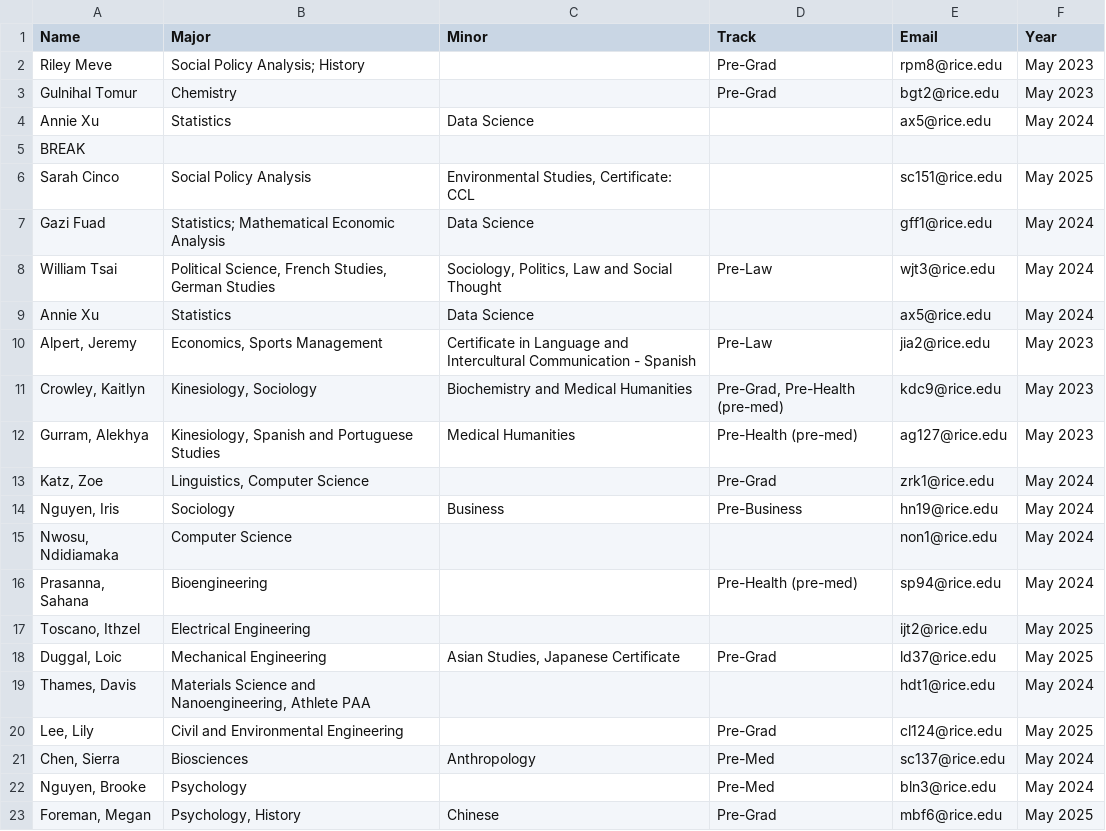
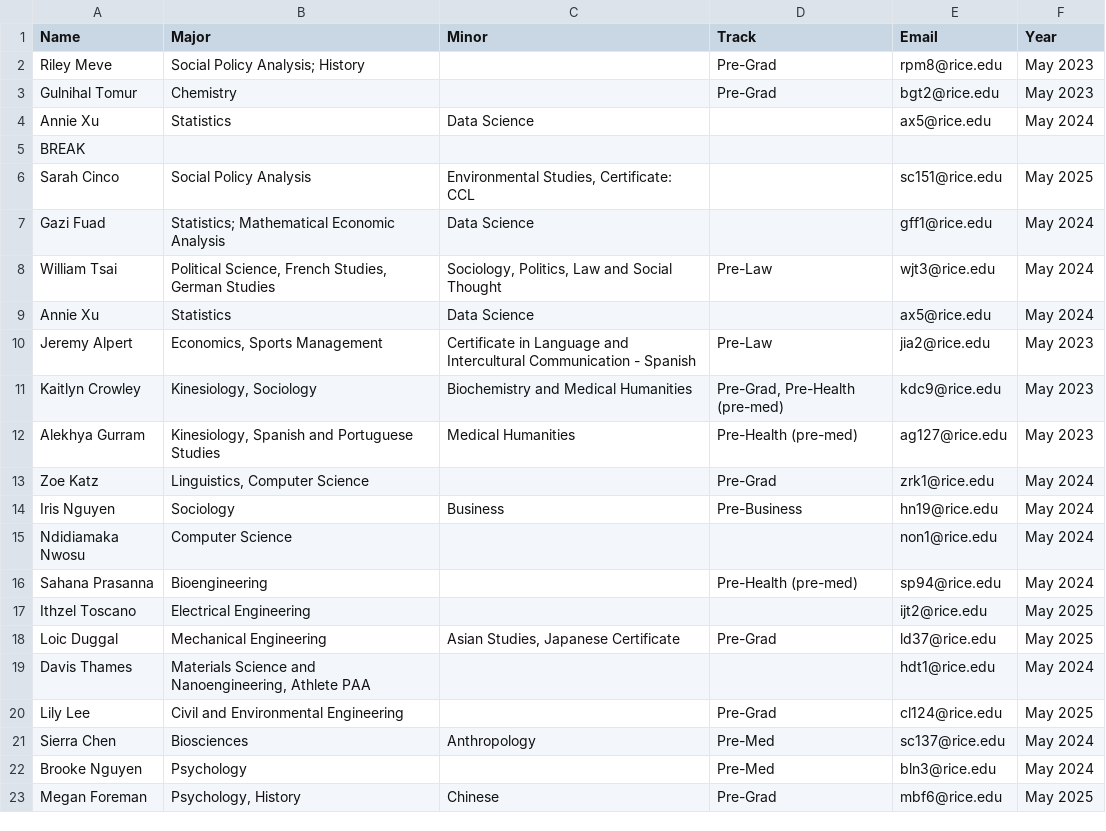
Before and after one commit to WRCWebmasters/WRC-Website, a CSV file: pages/config/paa.csv, drawn as a sheet.

```diff
--- a/pages/config/paa.csv
+++ b/pages/config/paa.csv
@@ -9,15 +9,15 @@ William Tsai,"Political Science, French Studies, German Studies","Sociology, Pol
 Annie Xu,Statistics,Data Science,,ax5@rice.edu,May 2024,,,,,,,,,,,,,,,,,,,,,,
-"Alpert, Jeremy"," Economics, Sports Management",Certificate in Language and Intercultural Communication - Spanish,Pre-Law,jia2@rice.edu,May 2023,,,,,,,,,,,,,,,,,,,,,,
-"Crowley, Kaitlyn","Kinesiology, Sociology",Biochemistry and Medical Humanities,"Pre-Grad, Pre-Health (pre-med)",kdc9@rice.edu,May 2023,,,,,,,,,,,,,,,,,,,,,,
-"Gurram, Alekhya","Kinesiology, Spanish and Portuguese Studies",Medical Humanities,Pre-Health (pre-med),ag127@rice.edu,May 2023,,,,,,,,,,,,,,,,,,,,,,
-"Katz, Zoe","Linguistics, Computer Science",,Pre-Grad,zrk1@rice.edu,May 2024,,,,,,,,,,,,,,,,,,,,,,
-"Nguyen, Iris",Sociology,Business,Pre-Business,hn19@rice.edu,May 2024,,,,,,,,,,,,,,,,,,,,,,
-"Nwosu, Ndidiamaka",Computer Science,,,non1@rice.edu,May 2024,,,,,,,,,,,,,,,,,,,,,,
-"Prasanna, Sahana",Bioengineering,,Pre-Health (pre-med),sp94@rice.edu,May 2024,,,,,,,,,,,,,,,,,,,,,,
-"Toscano, Ithzel ",Electrical Engineering,,,ijt2@rice.edu,May 2025,,,,,,,,,,,,,,,,,,,,,,
-"Duggal, Loic",Mechanical Engineering,"Asian Studies, Japanese Certificate",Pre-Grad,ld37@rice.edu,May 2025,,,,,,,,,,,,,,,,,,,,,,
-"Thames, Davis","Materials Science and Nanoengineering, Athlete PAA",,,hdt1@rice.edu,May 2024,,,,,,,,,,,,,,,,,,,,,,
-"Lee, Lily ",Civil and Environmental Engineering,,Pre-Grad,cl124@rice.edu,May 2025,,,,,,,,,,,,,,,,,,,,,,
-"Chen, Sierra ",Biosciences,Anthropology,Pre-Med,sc137@rice.edu,May 2024,,,,,,,,,,,,,,,,,,,,,,
-"Nguyen, Brooke",Psychology,,Pre-Med,bln3@rice.edu,May 2024,,,,,,,,,,,,,,,,,,,,,,
-"Foreman, Megan","Psychology, History",Chinese,Pre-Grad,mbf6@rice.edu,May 2025,,,,,,,,,,,,,,,,,,,,,,
+Jeremy Alpert," Economics, Sports Management",Certificate in Language and Intercultural Communication - Spanish,Pre-Law,jia2@rice.edu,May 2023,,,,,,,,,,,,,,,,,,,,,,
+Kaitlyn Crowley,"Kinesiology, Sociology",Biochemistry and Medical Humanities,"Pre-Grad, Pre-Health (pre-med)",kdc9@rice.edu,May 2023,,,,,,,,,,,,,,,,,,,,,,
+Alekhya Gurram,"Kinesiology, Spanish and Portuguese Studies",Medical Humanities,Pre-Health (pre-med),ag127@rice.edu,May 2023,,,,,,,,,,,,,,,,,,,,,,
+Zoe Katz,"Linguistics, Computer Science",,Pre-Grad,zrk1@rice.edu,May 2024,,,,,,,,,,,,,,,,,,,,,,
+Iris Nguyen,Sociology,Business,Pre-Business,hn19@rice.edu,May 2024,,,,,,,,,,,,,,,,,,,,,,
+Ndidiamaka Nwosu,Computer Science,,,non1@rice.edu,May 2024,,,,,,,,,,,,,,,,,,,,,,
+Sahana Prasanna,Bioengineering,,Pre-Health (pre-med),sp94@rice.edu,May 2024,,,,,,,,,,,,,,,,,,,,,,
+Ithzel Toscano,Electrical Engineering,,,ijt2@rice.edu,May 2025,,,,,,,,,,,,,,,,,,,,,,
+Loic Duggal,Mechanical Engineering,"Asian Studies, Japanese Certificate",Pre-Grad,ld37@rice.edu,May 2025,,,,,,,,,,,,,,,,,,,,,,
+Davis Thames,"Materials Science and Nanoengineering, Athlete PAA",,,hdt1@rice.edu,May 2024,,,,,,,,,,,,,,,,,,,,,,
+Lily Lee,Civil and Environmental Engineering,,Pre-Grad,cl124@rice.edu,May 2025,,,,,,,,,,,,,,,,,,,,,,
+Sierra Chen,Biosciences,Anthropology,Pre-Med,sc137@rice.edu,May 2024,,,,,,,,,,,,,,,,,,,,,,
+Brooke Nguyen,Psychology,,Pre-Med,bln3@rice.edu,May 2024,,,,,,,,,,,,,,,,,,,,,,
+Megan Foreman,"Psychology, History",Chinese,Pre-Grad,mbf6@rice.edu,May 2025,,,,,,,,,,,,,,,,,,,,,,
```
Also changed, not shown: 2 other files.
